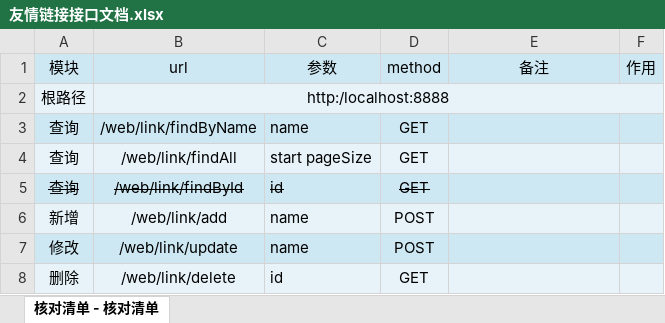
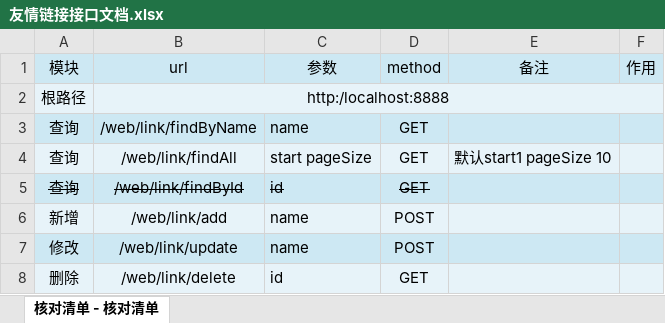
Before and after one commit to houko/SpringBootUnity, an Excel workbook: 项目文档/前台接口/友情链接接口文档.xlsx, sheet 核对清单 - 核对清单, drawn as a sheet; values as stored, in another font and other column widths than the file's, no borders; the diff names each change by its address in the sheet, - before the commit and + after, or states it on an @@ line.

```diff
--- a/项目文档/前台接口/友情链接接口文档.xlsx (sheet 核对清单 - 核对清单)
+++ b/项目文档/前台接口/友情链接接口文档.xlsx (sheet 核对清单 - 核对清单)
-E4 (备注): (empty)
+E4 (备注): 默认start1 pageSize 10
```
Also changed, not shown: 项目文档/前台接口/博客接口文档.xlsx, 项目文档/前台接口/标签接口文档.xlsx, 5 other files.
